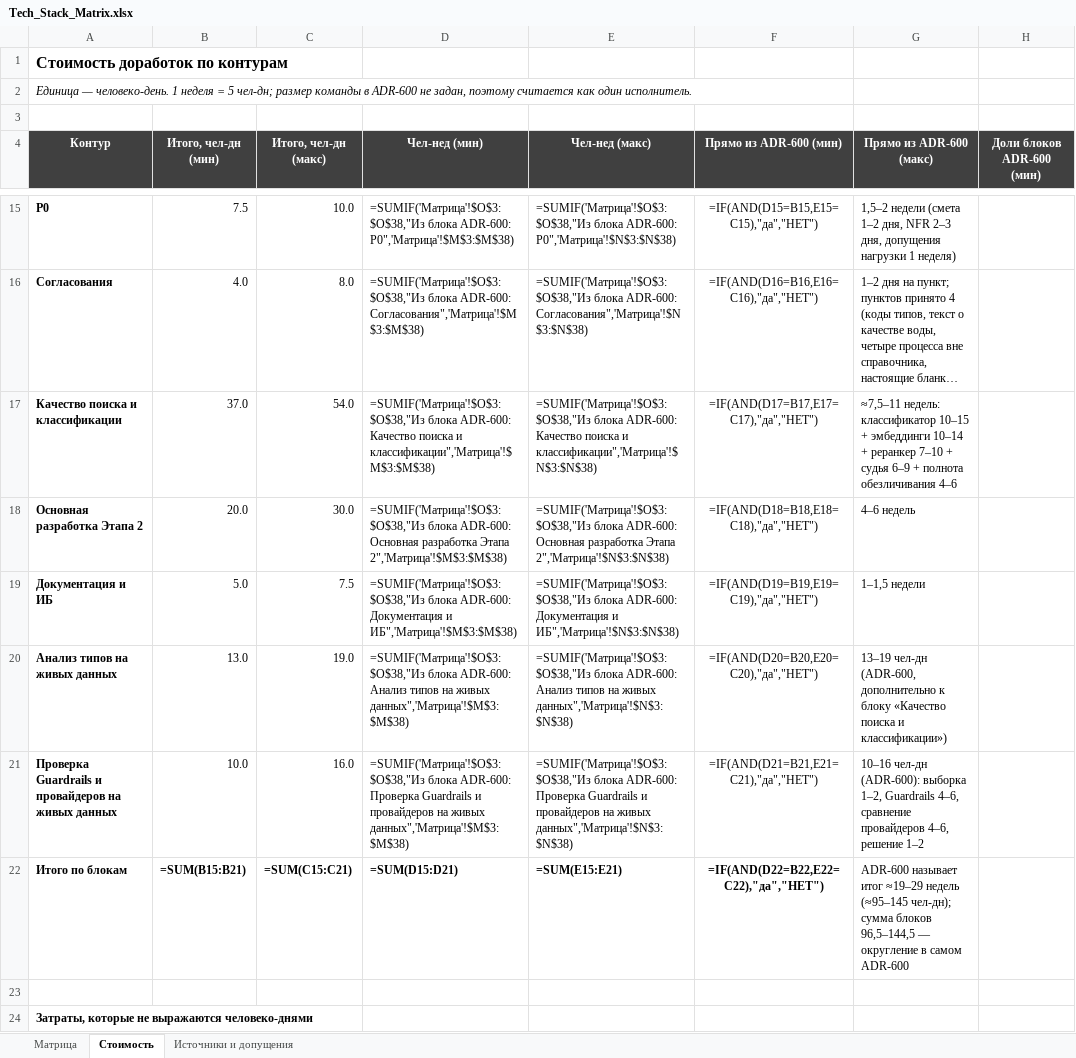
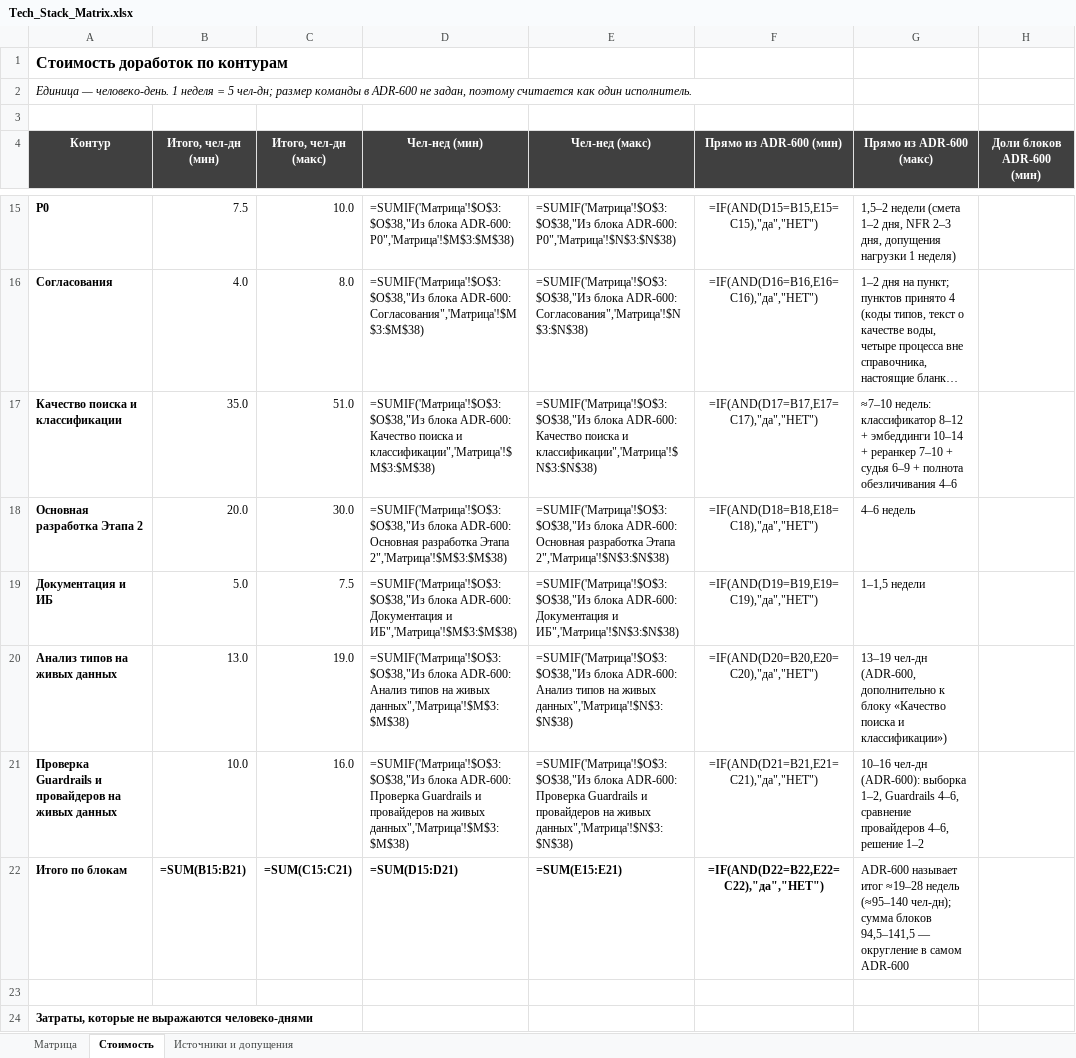
Before and after one commit to barinoff1989/vodokanal-assistant, an Excel workbook: AI_docs/Tech_Stack_Matrix.xlsx, sheet Стоимость, drawn as a sheet; only a part is shown, gaps mark what is left out; long unchanged cells end in …; values as stored, in another font and other column widths than the file's, no borders; formulas without a stored value are shown as written; the diff names each change by its address in the sheet, - before the commit and + after, or states it on an @@ line.

```diff
--- a/AI_docs/Tech_Stack_Matrix.xlsx (sheet Стоимость)
+++ b/AI_docs/Tech_Stack_Matrix.xlsx (sheet Стоимость)
-B17 (Итого, чел-дн (мин)): 37.0
+B17 (Итого, чел-дн (мин)): 35.0
-C17 (Итого, чел-дн (макс)): 54.0
+C17 (Итого, чел-дн (макс)): 51.0
-G17 (Прямо из ADR-600 (макс)): ≈7,5–11 недель: классификатор 10–15 + эмбеддинги…
+G17 (Прямо из ADR-600 (макс)): ≈7–10 недель: классификатор 8–12 + эмбеддинги…
-G22 (Прямо из ADR-600 (макс)): …называет итог ≈19–29 недель (≈95–145 чел-дн); сумма блоков 96,5–144,5 — округление…
+G22 (Прямо из ADR-600 (макс)): …называет итог ≈19–28 недель (≈95–140 чел-дн); сумма блоков 94,5–141,5 — округление…
```
Also changed, not shown: sheet Матрица, AI_docs/Inquiry_Types.xlsx, 1 other file.
